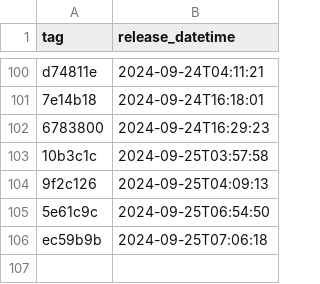
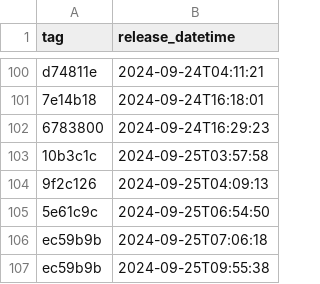
Before and after one commit to NHSDigital/prescriptionsforpatients, a CSV file: _data/internal-dev-sandbox_deployments.csv, drawn as a sheet; only a part is shown, gaps mark what is left out; the diff names each change by its address in the sheet, - before the commit and + after, or states it on an @@ line.

```diff
--- a/_data/internal-dev-sandbox_deployments.csv
+++ b/_data/internal-dev-sandbox_deployments.csv
+row 107: ec59b9b | 2024-09-25T09:55:38
```
Also changed, not shown: 1 other file.
